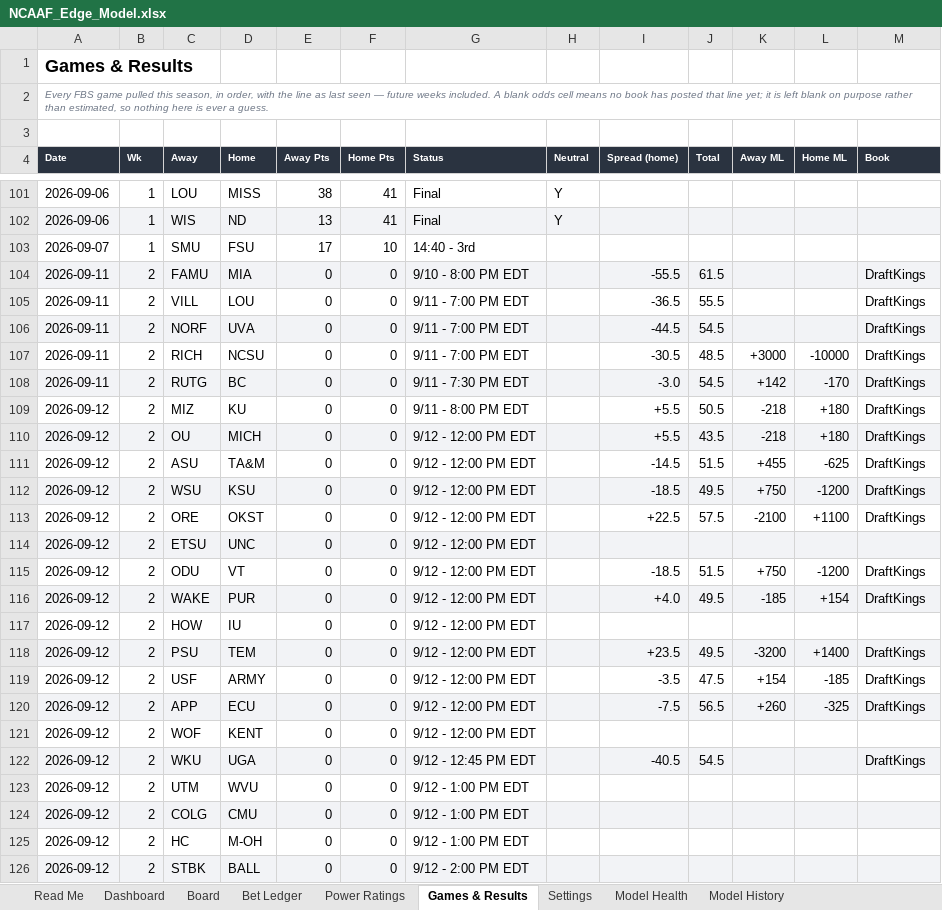
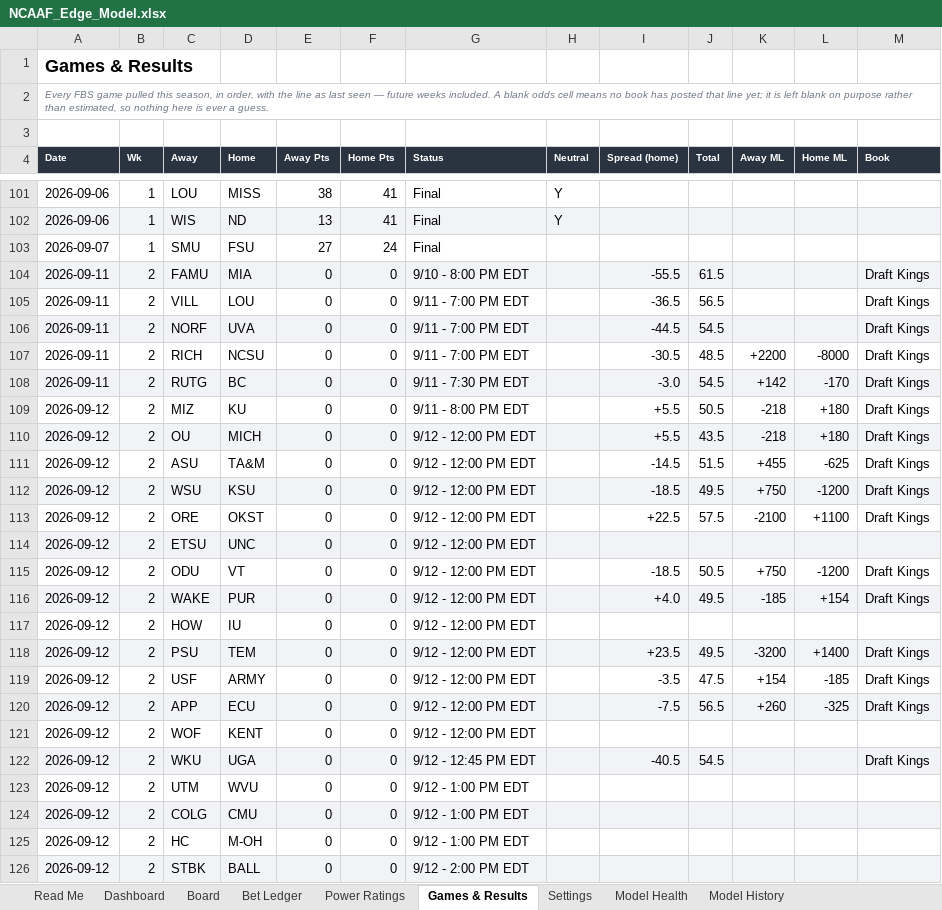
Before and after one commit to CHILLYCHILLY14/ncaaf-edge, an Excel workbook: NCAAF_Edge_Model.xlsx, sheet Games & Results, drawn as a sheet; only a part is shown, gaps mark what is left out; values as stored, in another font and other column widths than the file's, no borders; table styles not drawn; the diff covers the shown part only; the diff names each change by its address in the sheet, - before the commit and + after, or states it on an @@ line.

```diff
--- a/NCAAF_Edge_Model.xlsx (sheet Games & Results)
+++ b/NCAAF_Edge_Model.xlsx (sheet Games & Results)
-E103 (Away Pts): 17
+E103 (Away Pts): 27
-F103 (Home Pts): 10
+F103 (Home Pts): 24
-G103 (Status): 14:40 - 3rd
+G103 (Status): Final
-M104:M113 (Book): DraftKings
+M104:M113 (Book): Draft Kings
-J105 (Total): 55.5
+J105 (Total): 56.5
-K107 (Away ML): +3000
+K107 (Away ML): +2200
-L107 (Home ML): -10000
+L107 (Home ML): -8000
-J115 (Total): 51.5
+J115 (Total): 50.5
-M115:M116 (Book): DraftKings
+M115:M116 (Book): Draft Kings
-M118:M120 (Book): DraftKings
+M118:M120 (Book): Draft Kings
-M122 (Book): DraftKings
+M122 (Book): Draft Kings
```
Also changed, not shown: 51 edited cells elsewhere in this sheet, sheet Board, sheet Power Ratings, sheet Model History, sheet Dashboard, sheet Model Health, sheet Bet Ledger, 1 more sheet, 14 other files.
